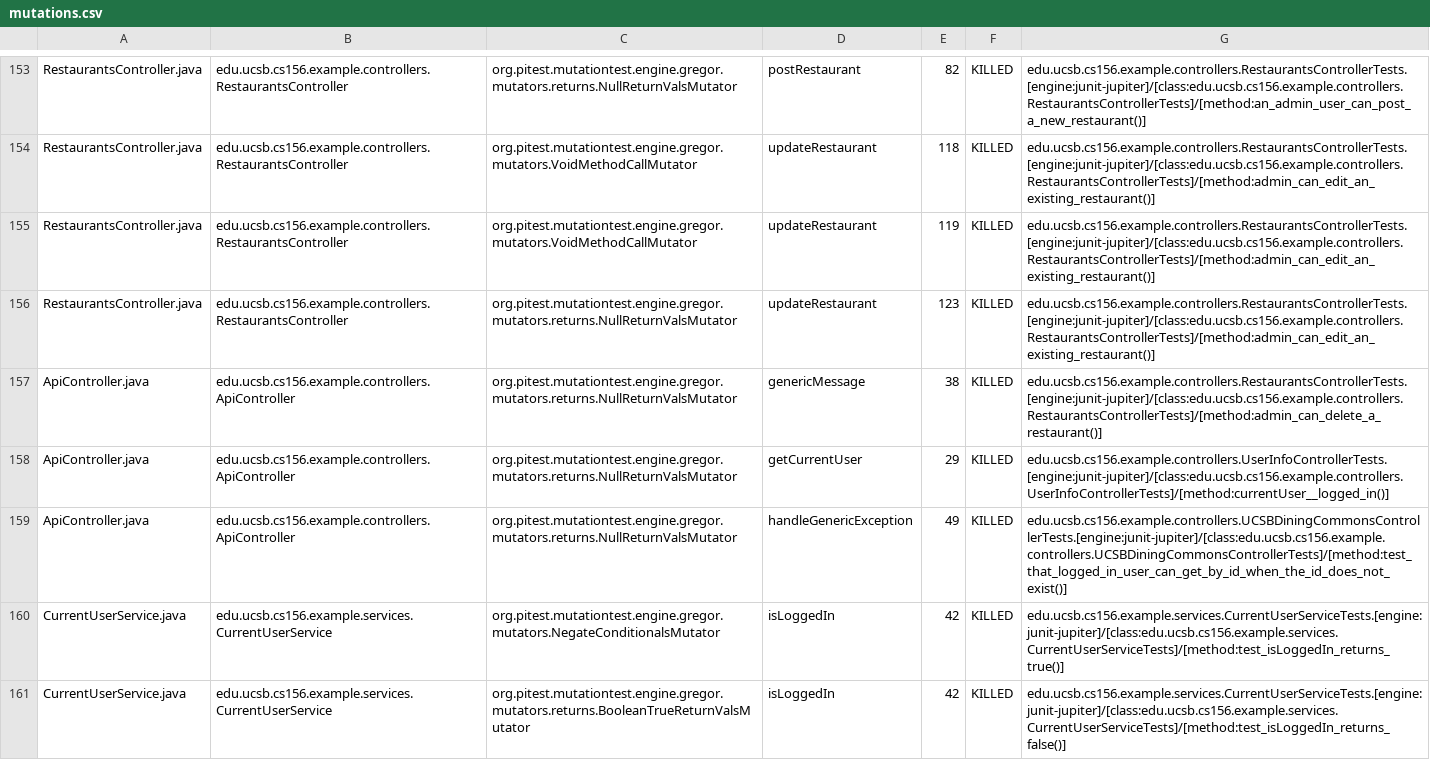
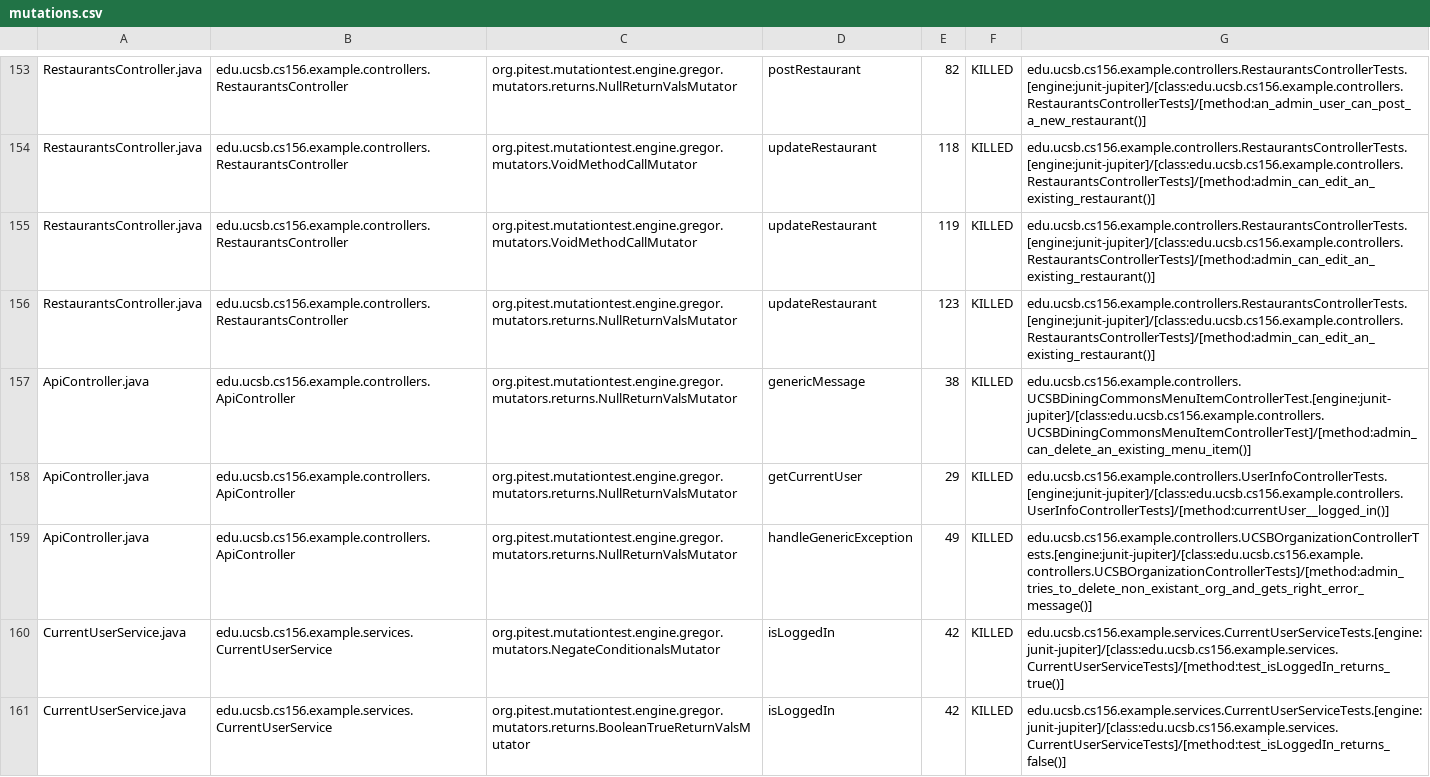
Before and after one commit to ucsb-cs156-f24/team02-f24-15, a CSV file: prs/115/pitest/mutations.csv, drawn as a sheet; only a part is shown, gaps mark what is left out.

Commit message:
Deploying to gh-pages from @ ucsb-cs156-f24/team02-f24-15@66ca1f0acfe67ce82aebf80b5b1d1a66b011f62f 🚀

```diff
--- a/prs/115/pitest/mutations.csv
+++ b/prs/115/pitest/mutations.csv
@@ -156,5 +156,5 @@ RestaurantsController.java,edu.ucsb.cs156.example.controllers.RestaurantsControl
 RestaurantsController.java,edu.ucsb.cs156.example.controllers.RestaurantsController,org.pitest.mutationtest.engine.gregor.mutators.returns.NullReturnValsMutator,updateRestaurant,123,KILLED,edu.ucsb.cs156.example.controllers.RestaurantsControllerTests.[engine:junit-jupiter]/[class:edu.ucsb.cs156.example.controllers.RestaurantsControllerTests]/[method:admin_can_edit_an_existing_restaurant()]
-ApiController.java,edu.ucsb.cs156.example.controllers.ApiController,org.pitest.mutationtest.engine.gregor.mutators.returns.NullReturnValsMutator,genericMessage,38,KILLED,edu.ucsb.cs156.example.controllers.RestaurantsControllerTests.[engine:junit-jupiter]/[class:edu.ucsb.cs156.example.controllers.RestaurantsControllerTests]/[method:admin_can_delete_a_restaurant()]
+ApiController.java,edu.ucsb.cs156.example.controllers.ApiController,org.pitest.mutationtest.engine.gregor.mutators.returns.NullReturnValsMutator,genericMessage,38,KILLED,edu.ucsb.cs156.example.controllers.UCSBDiningCommonsMenuItemControllerTest.[engine:junit-jupiter]/[class:edu.ucsb.cs156.example.controllers.UCSBDiningCommonsMenuItemControllerTest]/[method:admin_can_delete_an_existing_menu_item()]
 ApiController.java,edu.ucsb.cs156.example.controllers.ApiController,org.pitest.mutationtest.engine.gregor.mutators.returns.NullReturnValsMutator,getCurrentUser,29,KILLED,edu.ucsb.cs156.example.controllers.UserInfoControllerTests.[engine:junit-jupiter]/[class:edu.ucsb.cs156.example.controllers.UserInfoControllerTests]/[method:currentUser__logged_in()]
-ApiController.java,edu.ucsb.cs156.example.controllers.ApiController,org.pitest.mutationtest.engine.gregor.mutators.returns.NullReturnValsMutator,handleGenericException,49,KILLED,edu.ucsb.cs156.example.controllers.UCSBDiningCommonsControllerTests.[engine:junit-jupiter]/[class:edu.ucsb.cs156.example.controllers.UCSBDiningCommonsControllerTests]/[method:test_that_logged_in_user_can_get_by_id_when_the_id_does_not_exist()]
+ApiController.java,edu.ucsb.cs156.example.controllers.ApiController,org.pitest.mutationtest.engine.gregor.mutators.returns.NullReturnValsMutator,handleGenericException,49,KILLED,edu.ucsb.cs156.example.controllers.UCSBOrganizationControllerTests.[engine:junit-jupiter]/[class:edu.ucsb.cs156.example.controllers.UCSBOrganizationControllerTests]/[method:admin_tries_to_delete_non_existant_org_and_gets_right_error_message()]
 CurrentUserService.java,edu.ucsb.cs156.example.services.CurrentUserService,org.pitest.mutationtest.engine.gregor.mutators.NegateConditionalsMutator,isLoggedIn,42,KILLED,edu.ucsb.cs156.example.services.CurrentUserServiceTests.[engine:junit-jupiter]/[class:edu.ucsb.cs156.example.services.CurrentUserServiceTests]/[method:test_isLoggedIn_returns_true()]
```
Also changed, not shown: 17 other files.
